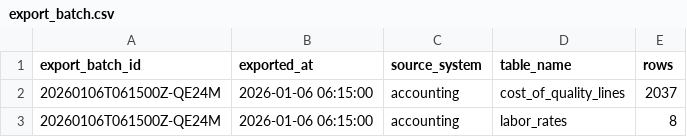
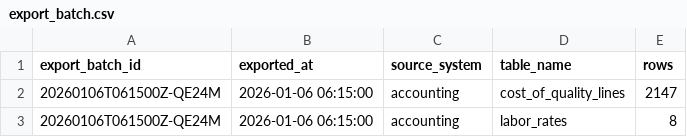
Before and after one commit to brimsystems/mfg-quality-engineering, a CSV file: data/raw/accounting/export_batch.csv, drawn as a sheet.

Commit message:
Shop data exports regenerated: Accounting exports

```diff
--- a/data/raw/accounting/export_batch.csv
+++ b/data/raw/accounting/export_batch.csv
@@ -1,3 +1,3 @@
 export_batch_id,exported_at,source_system,table_name,rows
-20260106T061500Z-QE24M,2026-01-06 06:15:00,accounting,cost_of_quality_lines,2037
+20260106T061500Z-QE24M,2026-01-06 06:15:00,accounting,cost_of_quality_lines,2147
 20260106T061500Z-QE24M,2026-01-06 06:15:00,accounting,labor_rates,8
```
Also changed, not shown: 1 other file.
